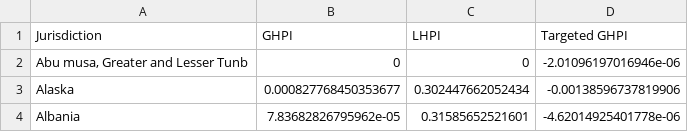
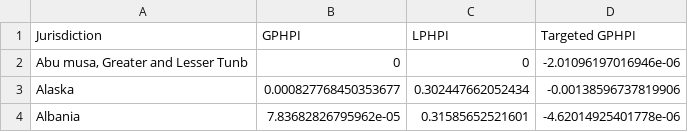
Before and after one commit to jkumagai96/Marine_Habitat_protection, a CSV file: Tables/supplementary_tableII.csv, drawn as a sheet; only a part is shown.

Commit message:
Changed name (LPHPI and GPHPI)

```diff
--- a/Tables/supplementary_tableII.csv
+++ b/Tables/supplementary_tableII.csv
@@ -1,2 +1,2 @@
-"Jurisdiction","GHPI","LHPI","Targeted GHPI"
+"Jurisdiction","GPHPI","LPHPI","Targeted GPHPI"
 "Abu musa, Greater and Lesser Tunb",0,0,-2.01096197016946e-06
```
Also changed, not shown: 22 other files.
